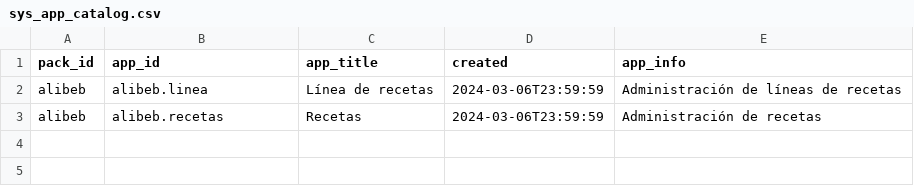
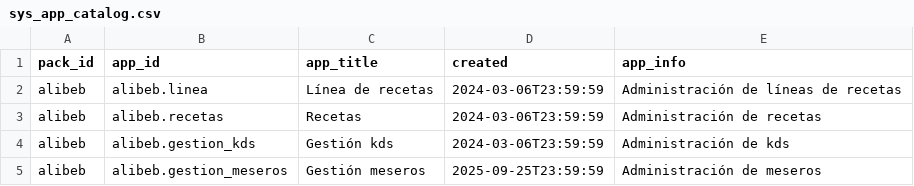
Before and after one commit to Induxsoft/alibeb, a CSV file: src/alibeb/_install/app_info/sys_app_catalog.csv, drawn as a sheet.

```diff
--- a/src/alibeb/_install/app_info/sys_app_catalog.csv
+++ b/src/alibeb/_install/app_info/sys_app_catalog.csv
@@ -3 +3,3 @@
 "alibeb","alibeb.recetas","Recetas",2024-03-06T23:59:59,"Administración de recetas"
+"alibeb","alibeb.gestion_kds","Gestión kds",2024-03-06T23:59:59,"Administración de kds"
+"alibeb","alibeb.gestion_meseros","Gestión meseros",2025-09-25T23:59:59,"Administración de meseros"
```
Also changed, not shown: src/alibeb/_install/app_info/sys_app_item_action.csv, 34 other files.
